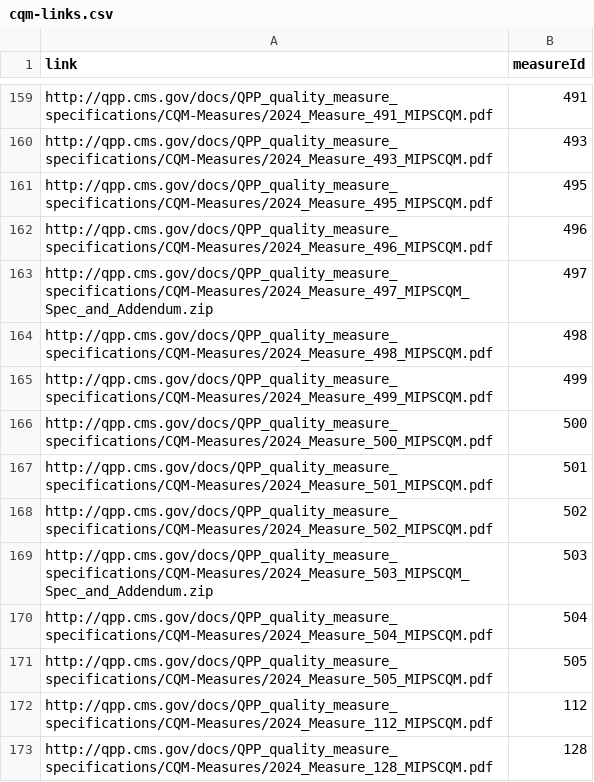
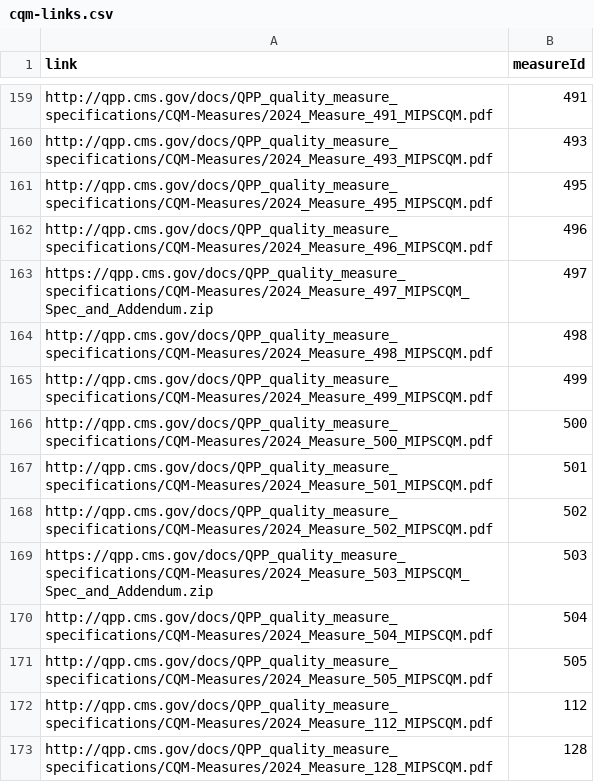
Before and after one commit to CMSgov/qpp-measures-data, a CSV file: util/measures/2024/cqm-links.csv, drawn as a sheet; only a part is shown, gaps mark what is left out.

Commit message:
feat: QPPA-9690 fix cqm zip links PY24

```diff
--- a/util/measures/2024/cqm-links.csv
+++ b/util/measures/2024/cqm-links.csv
@@ -162,3 +162,3 @@ http://qpp.cms.gov/docs/QPP_quality_measure_specifications/CQM-Measures/2024_Mea
 http://qpp.cms.gov/docs/QPP_quality_measure_specifications/CQM-Measures/2024_Measure_496_MIPSCQM.pdf,496
-http://qpp.cms.gov/docs/QPP_quality_measure_specifications/CQM-Measures/2024_Measure_497_MIPSCQM_Spec_and_Addendum.zip,497
+https://qpp.cms.gov/docs/QPP_quality_measure_specifications/CQM-Measures/2024_Measure_497_MIPSCQM_Spec_and_Addendum.zip,497
 http://qpp.cms.gov/docs/QPP_quality_measure_specifications/CQM-Measures/2024_Measure_498_MIPSCQM.pdf,498
@@ -168,3 +168,3 @@ http://qpp.cms.gov/docs/QPP_quality_measure_specifications/CQM-Measures/2024_Mea
 http://qpp.cms.gov/docs/QPP_quality_measure_specifications/CQM-Measures/2024_Measure_502_MIPSCQM.pdf,502
-http://qpp.cms.gov/docs/QPP_quality_measure_specifications/CQM-Measures/2024_Measure_503_MIPSCQM_Spec_and_Addendum.zip,503
+https://qpp.cms.gov/docs/QPP_quality_measure_specifications/CQM-Measures/2024_Measure_503_MIPSCQM_Spec_and_Addendum.zip,503
 http://qpp.cms.gov/docs/QPP_quality_measure_specifications/CQM-Measures/2024_Measure_504_MIPSCQM.pdf,504
```
